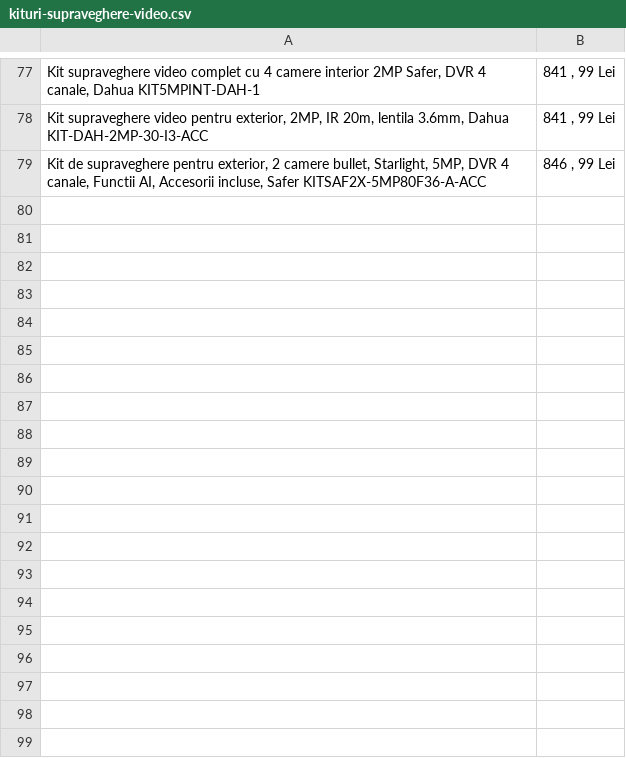
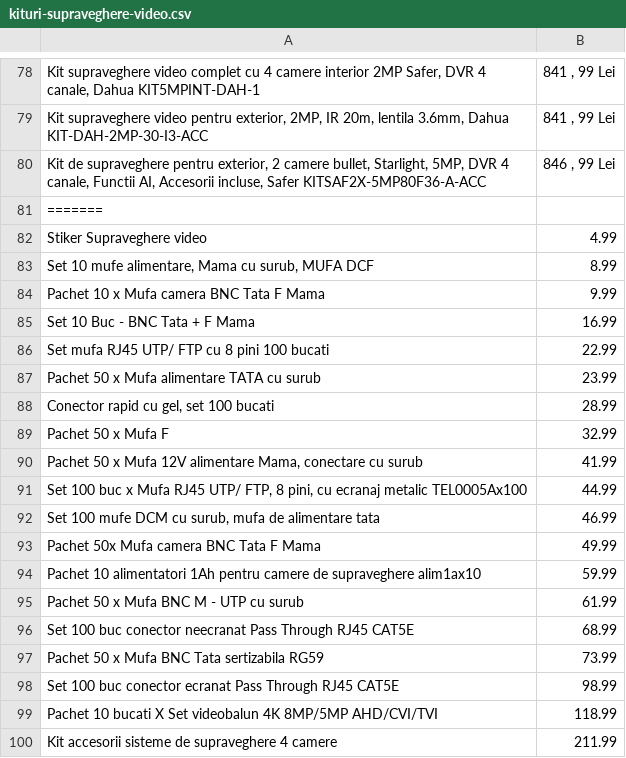
Before and after one commit to laasso/WebScrapper-A2T.ro, a CSV file: CSV/kituri-supraveghere-video.csv, drawn as a sheet; only a part is shown, gaps mark what is left out; the diff covers the shown part only; the diff names each change by its address in the sheet, - before the commit and + after, or states it on an @@ line.

```diff
--- a/CSV/kituri-supraveghere-video.csv
+++ b/CSV/kituri-supraveghere-video.csv
+row 81: =======
+row 82: Stiker Supraveghere video | 4.99
+row 83: Set 10 mufe alimentare, Mama cu surub, MUFA DCF | 8.99
+row 84: Pachet 10 x Mufa camera BNC Tata F Mama | 9.99
+row 85: Set 10 Buc - BNC Tata + F Mama | 16.99
+row 86: Set mufa RJ45 UTP/ FTP cu 8 pini 100 bucati | 22.99
+row 87: Pachet 50 x Mufa alimentare TATA cu surub | 23.99
+row 88: Conector rapid cu gel, set 100 bucati | 28.99
+row 89: Pachet 50 x Mufa F | 32.99
+row 90: Pachet 50 x Mufa 12V alimentare Mama, conectare cu surub | 41.99
+row 91: Set 100 buc x Mufa RJ45 UTP/ FTP, 8 pini, cu ecranaj metalic TEL0005Ax100 | 44.99
+row 92: Set 100 mufe DCM cu surub, mufa de alimentare tata | 46.99
+row 93: Pachet 50x Mufa camera BNC Tata F Mama | 49.99
+row 94: Pachet 10 alimentatori 1Ah pentru camere de supraveghere alim1ax10 | 59.99
+row 95: Pachet 50 x Mufa BNC M - UTP cu surub | 61.99
+row 96: Set 100 buc conector neecranat Pass Through RJ45 CAT5E | 68.99
+row 97: Pachet 50 x Mufa BNC Tata sertizabila RG59 | 73.99
+row 98: Set 100 buc conector ecranat Pass Through RJ45 CAT5E | 98.99
+row 99: Pachet 10 bucati X Set videobalun 4K 8MP/5MP AHD/CVI/TVI | 118.99
+row 100: Kit accesorii sisteme de supraveghere 4 camere | 211.99
```
Also changed, not shown: 33 added rows elsewhere in this file, CSV/casa-inteligenta.csv, CSV/control-acces-pontaj.csv, 10 other files.
